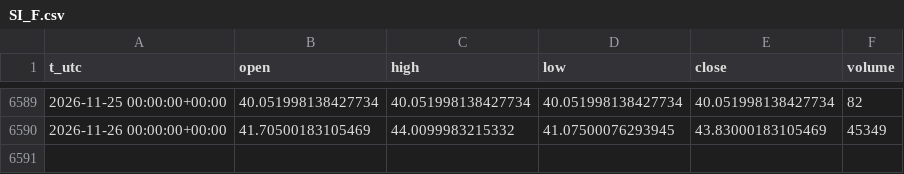
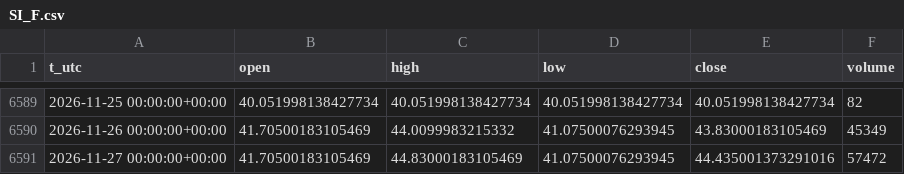
Before and after one commit to egedogann/piyasa-veri, a CSV file: data/d1/SI_F.csv, drawn as a sheet; only a part is shown, gaps mark what is left out; the diff names each change by its address in the sheet, - before the commit and + after, or states it on an @@ line.

```diff
--- a/data/d1/SI_F.csv
+++ b/data/d1/SI_F.csv
+row 6591: 2026-11-27 00:00:00+00:00 | 41.70500183105469 | 44.83000183105469 | 41.07500076293945 | 44.435001373291016 | 57472
```
Also changed, not shown: data/d1/BZ_F.csv, data/d1/CL_F.csv, 13 other files.
